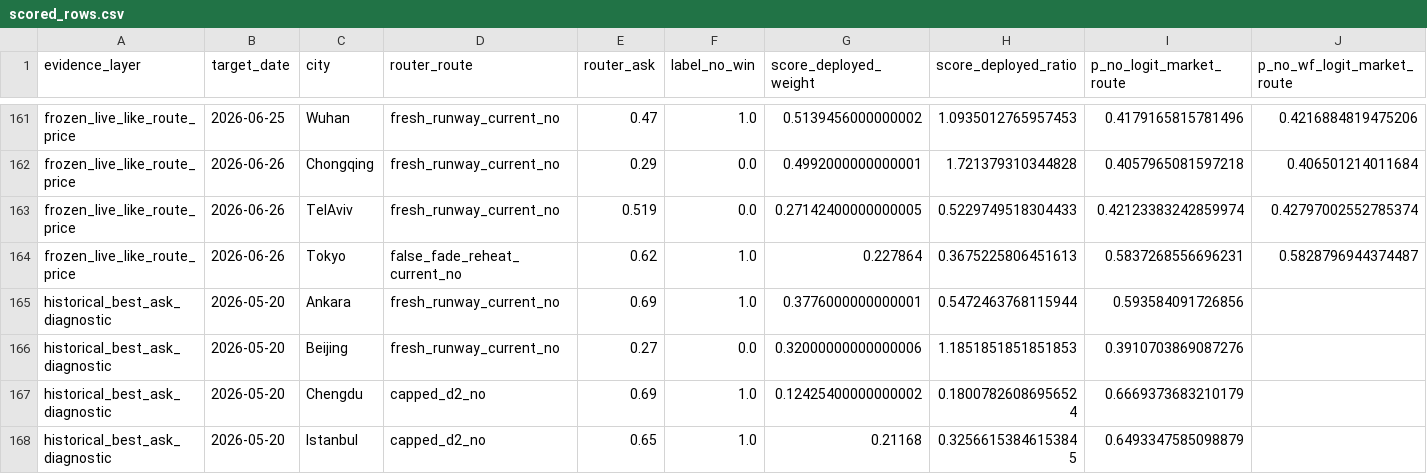
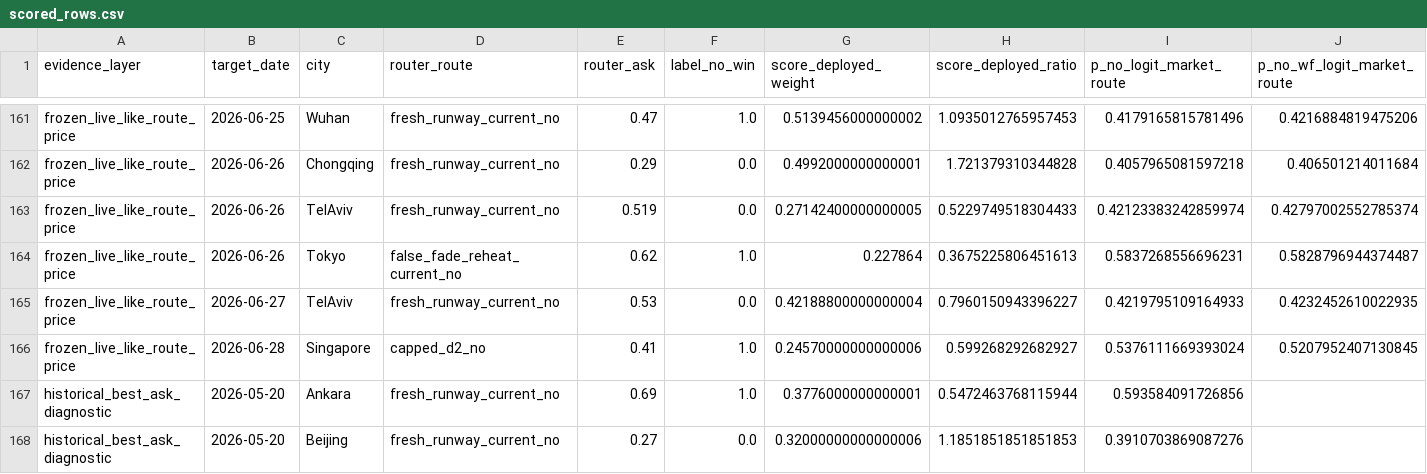
Before and after one commit to jiaruihz/pm_agents, a CSV file: docs/analysis/2026-07/generated/regime_routed_no_calibrated_score_v2/scored_rows.csv, drawn as a sheet; only a part is shown, gaps mark what is left out; the shorter side is filled out with more unchanged rows; rows hold the shown columns only; the diff names each change by its address in the sheet, - before the commit and + after, or states it on an @@ line.

```diff
--- a/docs/analysis/2026-07/generated/regime_routed_no_calibrated_score_v2/scored_rows.csv
+++ b/docs/analysis/2026-07/generated/regime_routed_no_calibrated_score_v2/scored_rows.csv
+row 165: frozen_live_like_route_price | 2026-06-27 | TelAviv | fresh_runway_current_no | 0.53 | 0.0 | 0.42188800000000004 | 0.7960150943396227 | 0.4219795109164933 | 0.4232452610022935
+row 166: frozen_live_like_route_price | 2026-06-28 | Singapore | capped_d2_no | 0.41 | 1.0 | 0.24570000000000006 | 0.599268292682927 | 0.5376111669393024 | 0.5207952407130845
```
Also changed, not shown: docs/analysis/2026-07/generated/regime_routed_no_calibrated_score_v2/daily_summary.csv, docs/analysis/2026-07/generated/regime_routed_no_calibrated_score_v2/model_quality.csv, 6 other files.
